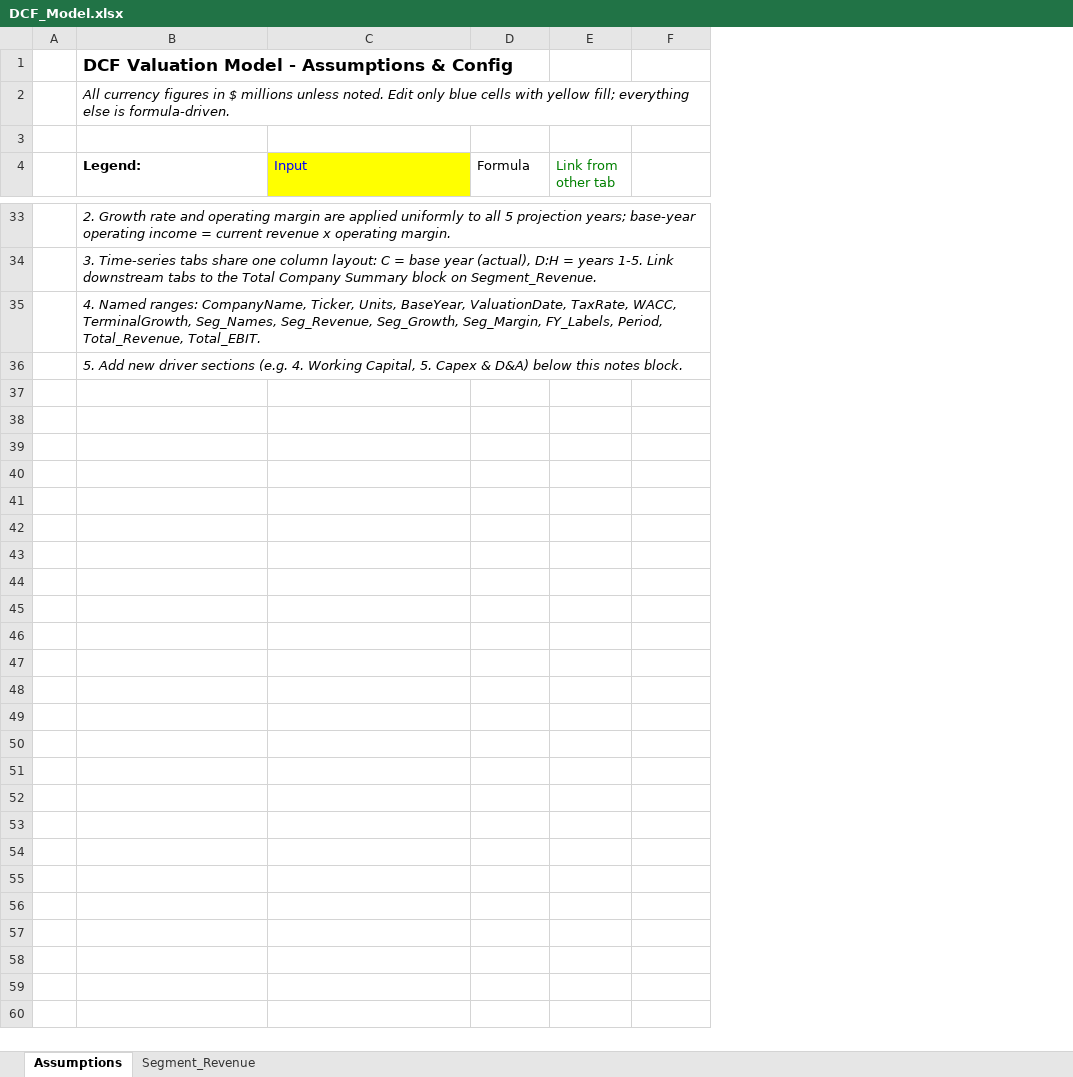
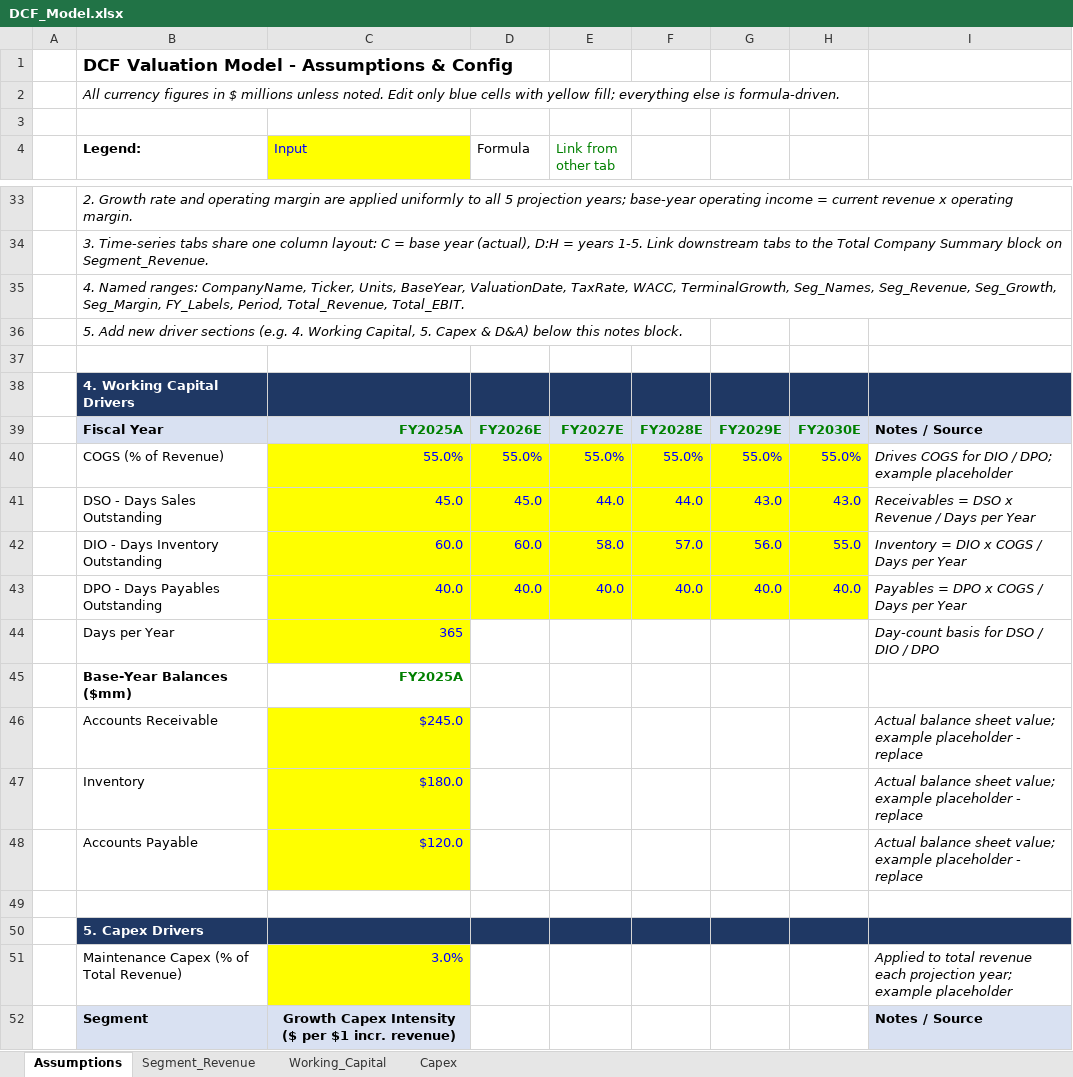
Before and after one commit to johnquinn0611/johnquinn0611, an Excel workbook: dcf_model/DCF_Model.xlsx, sheet Assumptions, drawn as a sheet; only a part is shown, gaps mark what is left out; values as stored, in another font and other column widths than the file's, no borders; the diff covers the shown part only; the diff names each change by its address in the sheet, - before the commit and + after, or states it on an @@ line.

```diff
--- a/dcf_model/DCF_Model.xlsx (sheet Assumptions)
+++ b/dcf_model/DCF_Model.xlsx (sheet Assumptions)
+sheet tab: Working_Capital
+sheet tab: Capex
+column G, empty
+column H, empty
+column I, empty
+row 37: (empty)
+row 38:  | 4. Working Capital Drivers
+row 39:  | Fiscal Year | FY2025A | FY2026E | FY2027E | FY2028E | FY2029E | FY2030E | Notes / Source
+row 40:  | COGS (% of Revenue) | 55.0% | 55.0% | 55.0% | 55.0% | 55.0% | 55.0% | Drives COGS for DIO / DPO; example placeholder
+row 41:  | DSO - Days Sales Outstanding | 45.0 | 45.0 | 44.0 | 44.0 | 43.0 | 43.0 | Receivables = DSO x Revenue / Days per Year
+row 42:  | DIO - Days Inventory Outstanding | 60.0 | 60.0 | 58.0 | 57.0 | 56.0 | 55.0 | Inventory = DIO x COGS / Days per Year
+row 43:  | DPO - Days Payables Outstanding | 40.0 | 40.0 | 40.0 | 40.0 | 40.0 | 40.0 | Payables = DPO x COGS / Days per Year
+row 44:  | Days per Year | 365 |  |  |  |  |  | Day-count basis for DSO / DIO / DPO
+row 45:  | Base-Year Balances ($mm) | FY2025A
+row 46:  | Accounts Receivable | $245.0 |  |  |  |  |  | Actual balance sheet value; example placeholder - replace
+row 47:  | Inventory | $180.0 |  |  |  |  |  | Actual balance sheet value; example placeholder - replace
+row 48:  | Accounts Payable | $120.0 |  |  |  |  |  | Actual balance sheet value; example placeholder - replace
+row 49: (empty)
+row 50:  | 5. Capex Drivers
+row 51:  | Maintenance Capex (% of Total Revenue) | 3.0% |  |  |  |  |  | Applied to total revenue each projection year; example placeholder
+row 52:  | Segment | Growth Capex Intensity ($ per $1 incr. revenue) |  |  |  |  |  | Notes / Source
```
Also changed, not shown: 14 added rows elsewhere in this sheet, 1 other file.
